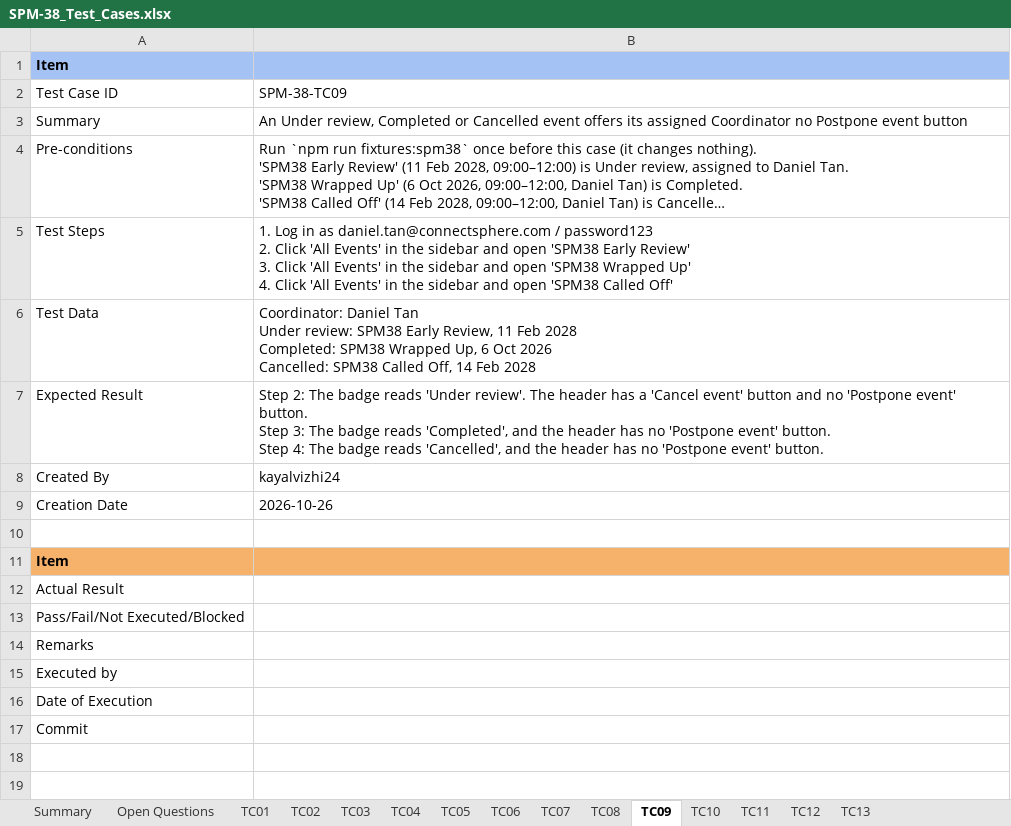
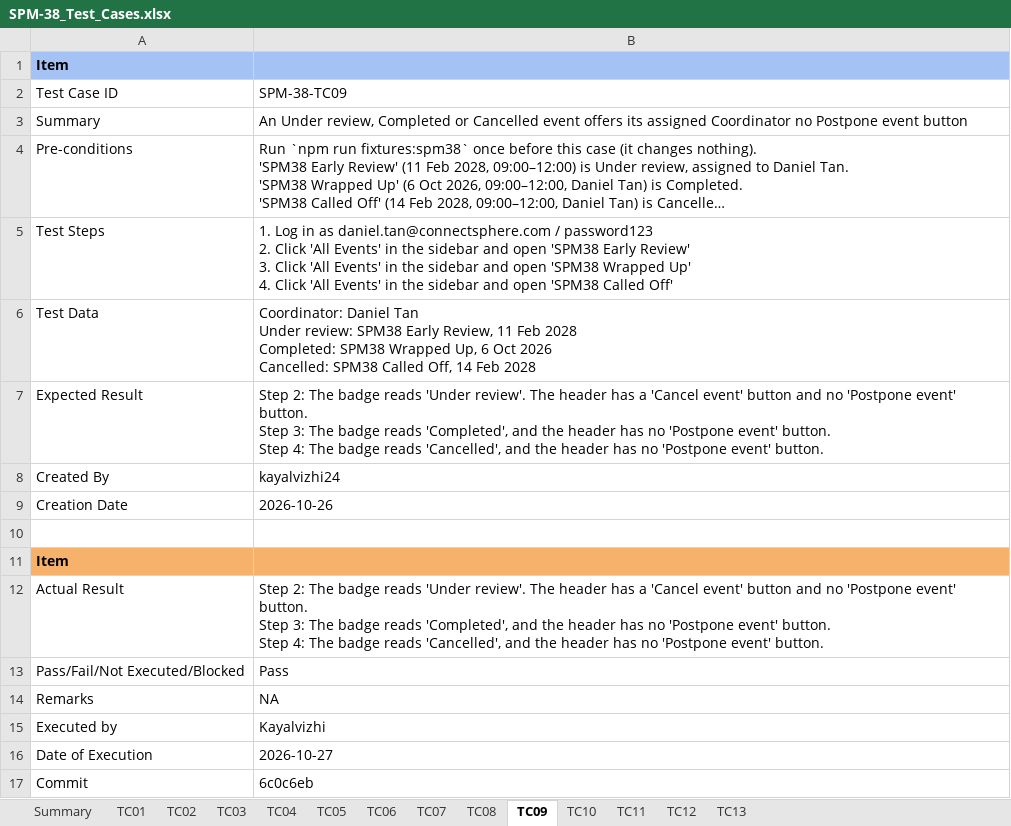
Before and after one commit to kchoongg/IS212, an Excel workbook: docs/test-cases/SPM-38_Test_Cases.xlsx, sheet TC09, drawn as a sheet; long unchanged cells end in …; values as stored, in another font and other column widths than the file's, no borders; ↵ is a line break in a cell; the diff names each change by its address in the sheet, - before the commit and + after, or states it on an @@ line.

```diff
--- a/docs/test-cases/SPM-38_Test_Cases.xlsx (sheet TC09)
+++ b/docs/test-cases/SPM-38_Test_Cases.xlsx (sheet TC09)
@@ sheet tab hidden: Open Questions @@
-B12: (empty)
+B12: Step 2: The badge reads 'Under review'. The header has a 'Cancel event' button and no 'Postpone event' button. ↵ Step 3: The badge reads 'Completed', and the header has no 'Postpone event' button. ↵ Step 4: The badge reads 'Cancelled', and the header has no 'Postpone event' button.
-B13: (empty)
+B13: Pass
-B14: (empty)
+B14: NA
-B15: (empty)
+B15: Kayalvizhi
-B16: (empty)
+B16: 2026-10-27
-B17: (empty)
+B17: 6c0c6eb
```
Also changed, not shown: sheet TC08, sheet TC07, sheet TC03, sheet TC02, sheet TC05, sheet TC10, 6 more sheets.
